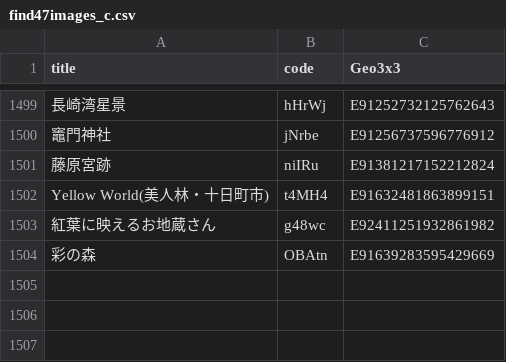
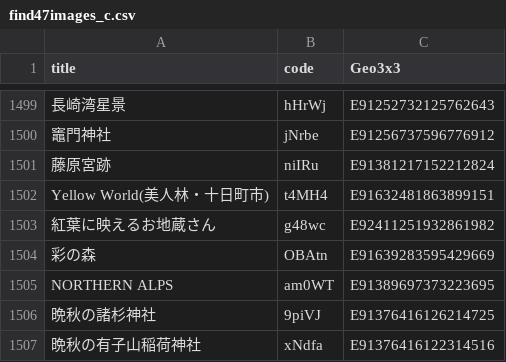
Before and after one commit to code4fukui/find47, a CSV file: find47images_c.csv, drawn as a sheet; only a part is shown, gaps mark what is left out; the diff names each change by its address in the sheet, - before the commit and + after, or states it on an @@ line.

```diff
--- a/find47images_c.csv
+++ b/find47images_c.csv
+row 1505: NORTHERN ALPS | am0WT | E91389697373223695
+row 1506: 晩秋の諸杉神社 | 9piVJ | E91376416126214725
+row 1507: 晩秋の有子山稲荷神社 | xNdfa | E91376416122314516
```
Also changed, not shown: find47images.csv, 10 other files.
